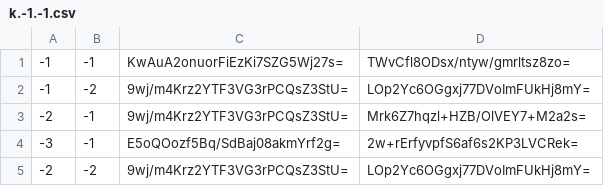
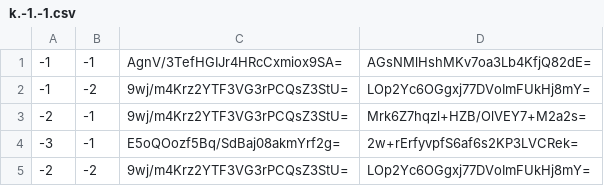
Before and after one commit to Sneezry/mcmapweb, a CSV file: tiles/zoom.-1/metadata/k.-1.-1.csv, drawn as a sheet.

```diff
--- a/tiles/zoom.-1/metadata/k.-1.-1.csv
+++ b/tiles/zoom.-1/metadata/k.-1.-1.csv
@@ -1,2 +1,2 @@
--1,-1,KwAuA2onuorFiEzKi7SZG5Wj27s=,TWvCfl8ODsx/ntyw/gmrltsz8zo=
+-1,-1,AgnV/3TefHGIJr4HRcCxmiox9SA=,AGsNMlHshMKv7oa3Lb4KfjQ82dE=
 -1,-2,9wj/m4Krz2YTF3VG3rPCQsZ3StU=,LOp2Yc6OGgxj77DVoImFUkHj8mY=
```
Also changed, not shown: tiles/zoom.-1/metadata/k.-1.0.csv, tiles/zoom.-1/metadata/k.0.0.csv, 37 other files.
